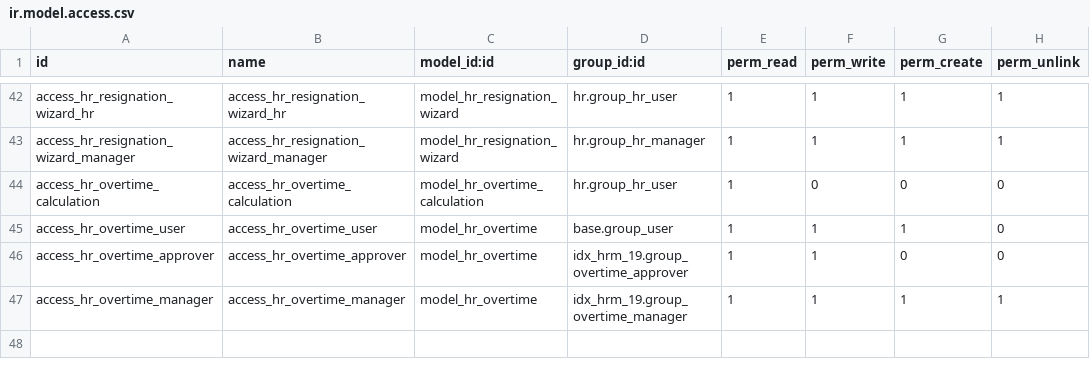
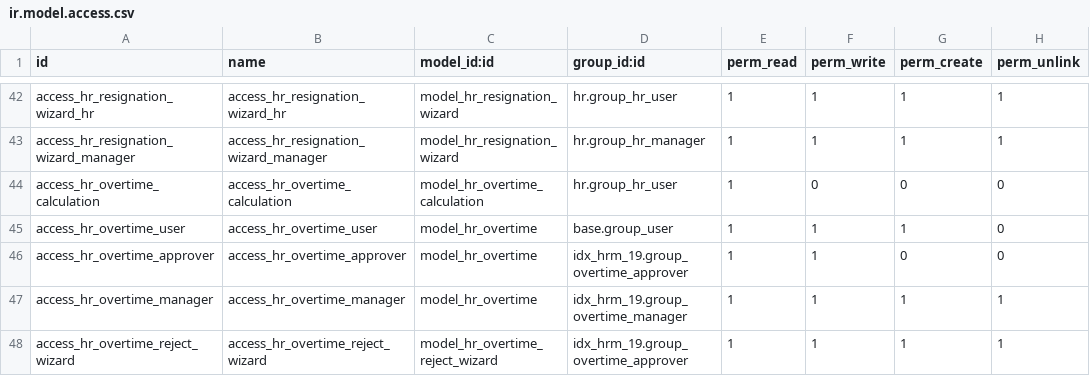
Before and after one commit to karen-lian/idx-hrm-19, a CSV file: security/ir.model.access.csv, drawn as a sheet; only a part is shown, gaps mark what is left out; the diff names each change by its address in the sheet, - before the commit and + after, or states it on an @@ line.

```diff
--- a/security/ir.model.access.csv
+++ b/security/ir.model.access.csv
+row 48: access_hr_overtime_reject_wizard | access_hr_overtime_reject_wizard | model_hr_overtime_reject_wizard | idx_hrm_19.group_overtime_approver | 1 | 1 | 1 | 1
```
Also changed, not shown: 5 other files.
